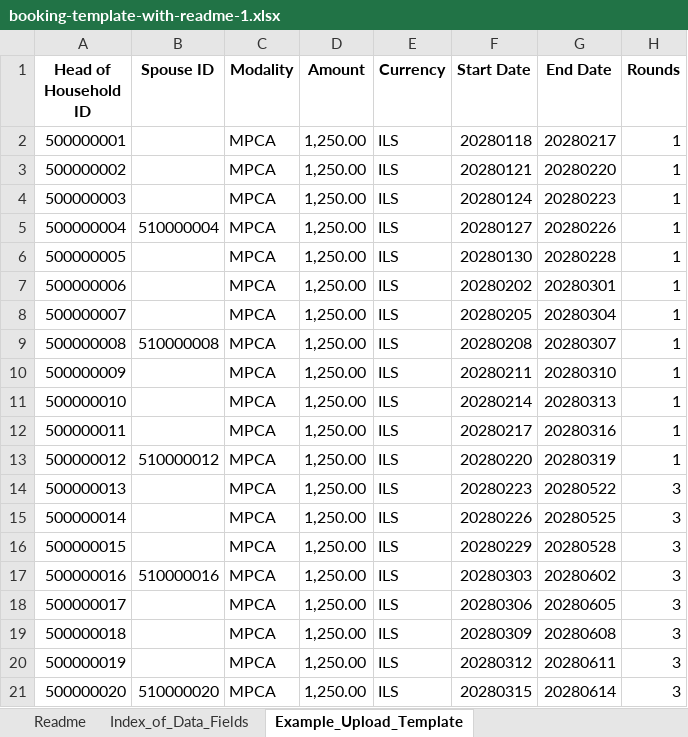
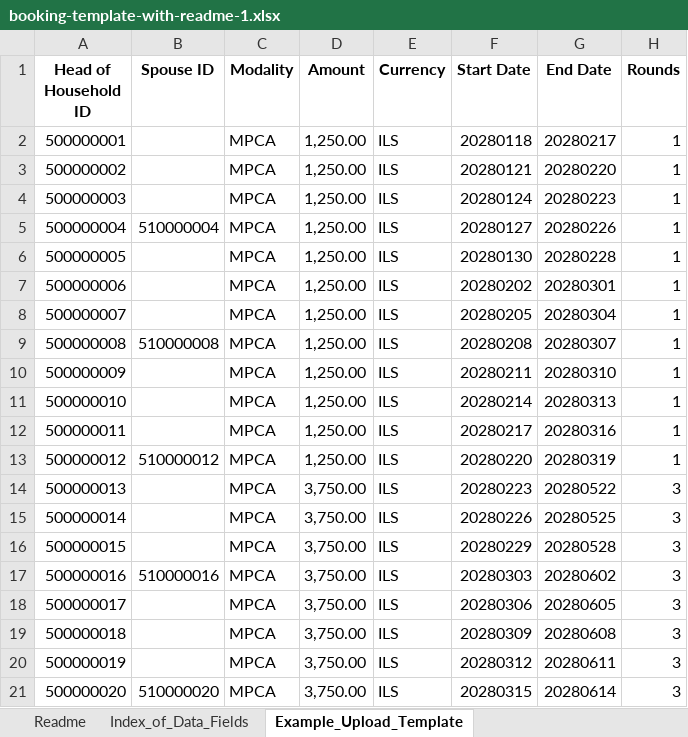
Before and after one commit to CCDNetwork/hotpot, an Excel workbook: client/public/booking-template-with-readme-1.xlsx, sheet Example_Upload_Template, drawn as a sheet; values as stored, in another font and other column widths than the file's, no borders; the diff names each change by its address in the sheet, - before the commit and + after, or states it on an @@ line.

Commit message:
feat(booking): agreed MPCA amount per round, ILS only

```diff
--- a/client/public/booking-template-with-readme-1.xlsx (sheet Example_Upload_Template)
+++ b/client/public/booking-template-with-readme-1.xlsx (sheet Example_Upload_Template)
-D14:D21 (Amount): 1,250.00
+D14:D21 (Amount): 3,750.00
```
Also changed, not shown: sheet Index_of_Data_Fields, 6 other files.
